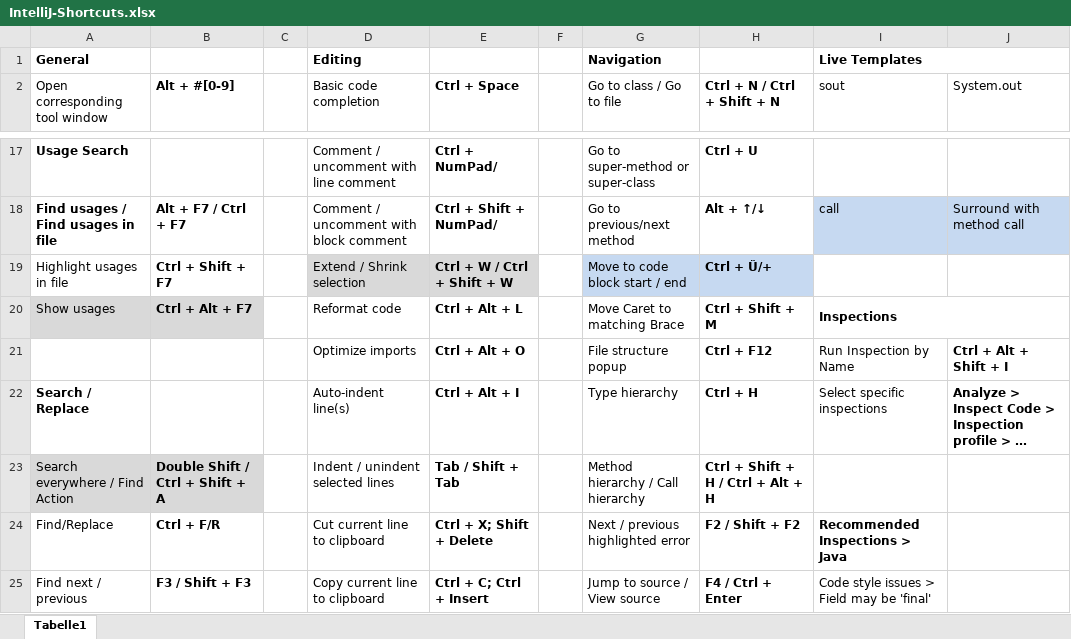
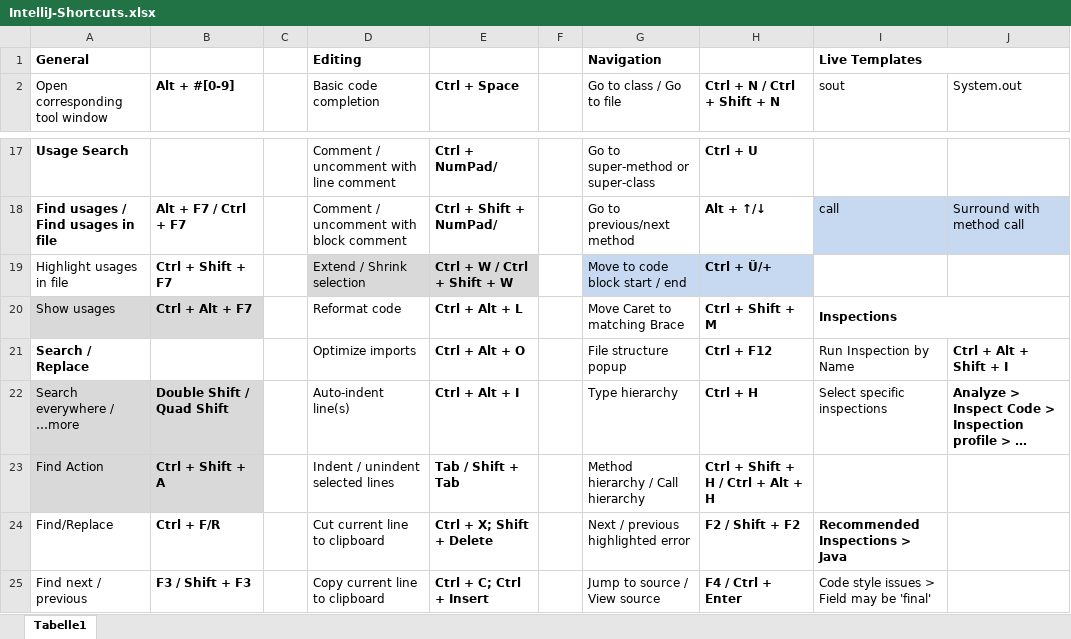
Before and after one commit to psicho2000/wiki, an Excel workbook: Settings/IntelliJ/IntelliJ-Shortcuts.xlsx, sheet Tabelle1, drawn as a sheet; only a part is shown, gaps mark what is left out; values as stored, in another font and other column widths than the file's, no borders; the diff names each change by its address in the sheet, - before the commit and + after, or states it on an @@ line.

Commit message:
add some shortcuts

```diff
--- a/Settings/IntelliJ/IntelliJ-Shortcuts.xlsx (sheet Tabelle1)
+++ b/Settings/IntelliJ/IntelliJ-Shortcuts.xlsx (sheet Tabelle1)
-A21 (Open corresponding tool window): (empty)
+A21 (Open corresponding tool window): Search / Replace
-A22 (Open corresponding tool window): Search / Replace
+A22 (Open corresponding tool window): Search everywhere / …more
-A22:B22 fill: none
+A22:B22 fill: #D9D9D9
-A22 bold: on
+A22 bold: off
-B22 (Alt + #[0-9]): (empty)
+B22 (Alt + #[0-9]): Double Shift / Quad Shift
-A23 (Open corresponding tool window): Search everywhere / Find Action
+A23 (Open corresponding tool window): Find Action
-B23 (Alt + #[0-9]): Double Shift / Ctrl + Shift + A
+B23 (Alt + #[0-9]): Ctrl + Shift + A
```
Also changed, not shown: 1 other file.
